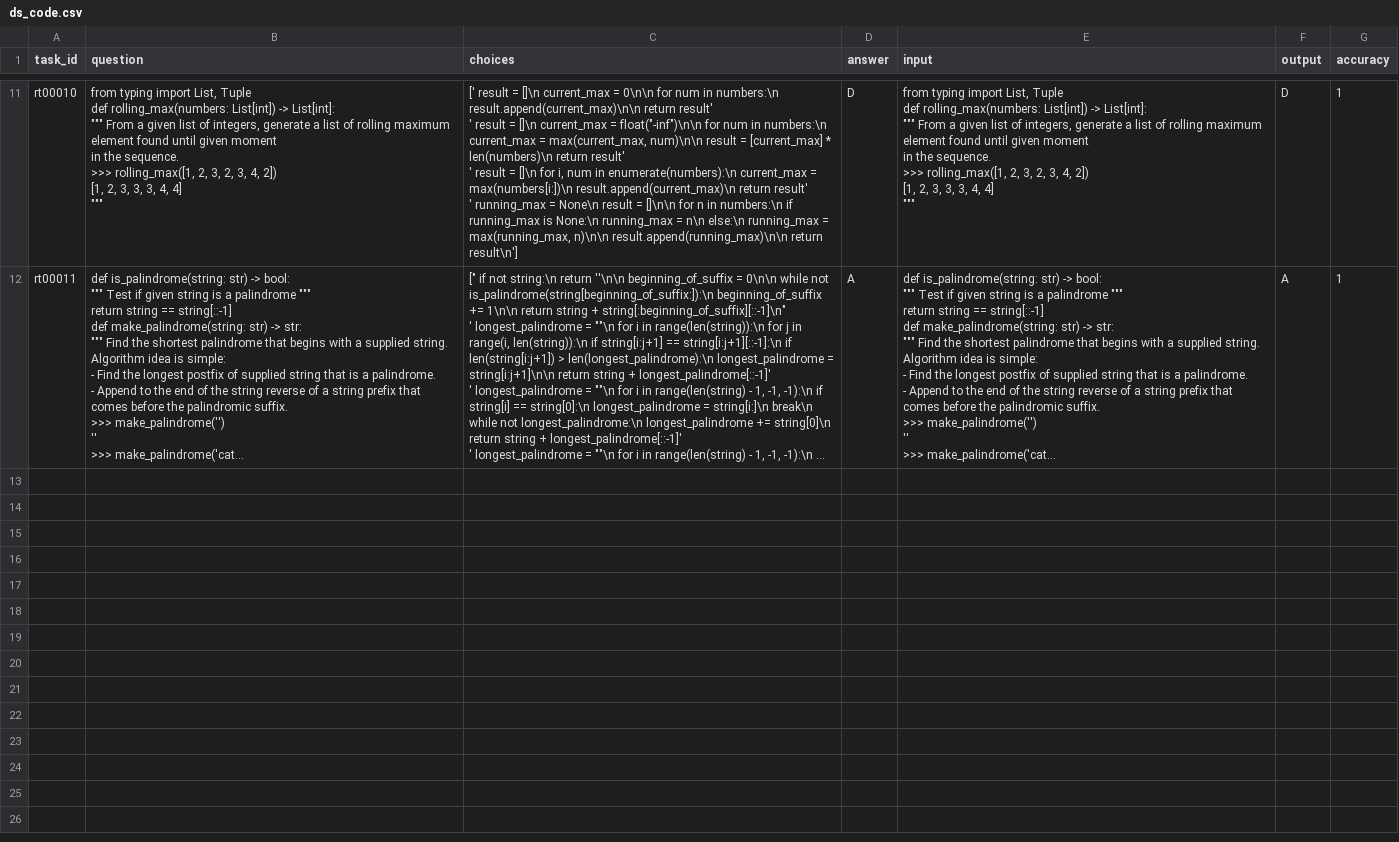
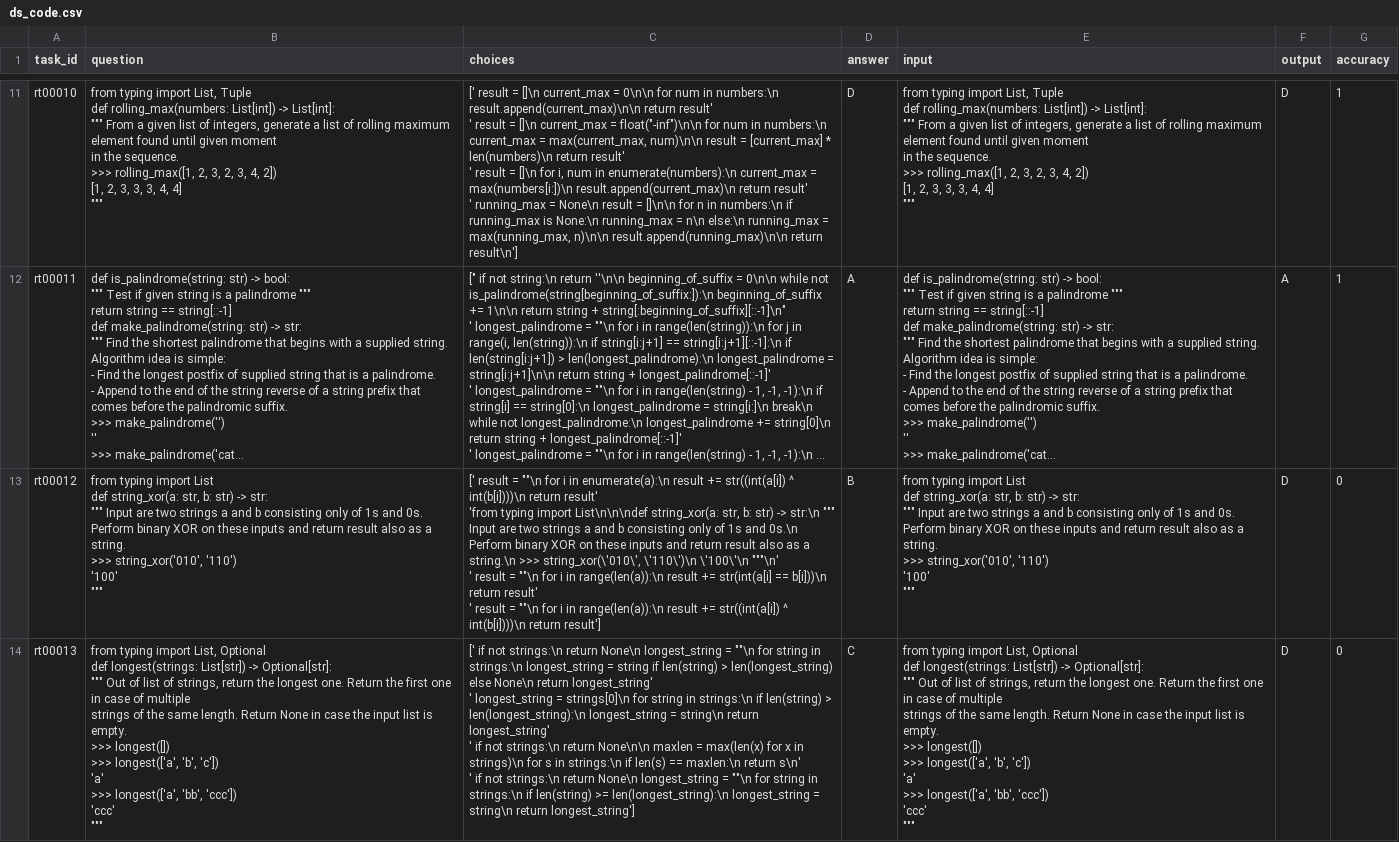
Before and after one commit to lexage/recipe-mipt, a CSV file: results_codemmlu/react_sgr_exp_temp_0.7_32_fix_db_search_qwen2_5_contrastive_cot_codemmlu/ds_code.csv, drawn as a sheet; only a part is shown, gaps mark what is left out; long unchanged cells end in …; ↵ is a line break in a cell; the diff covers the shown part only; the diff names each change by its address in the sheet, - before the commit and + after, or states it on an @@ line.

```diff
--- a/results_codemmlu/react_sgr_exp_temp_0.7_32_fix_db_search_qwen2_5_contrastive_cot_codemmlu/ds_code.csv
+++ b/results_codemmlu/react_sgr_exp_temp_0.7_32_fix_db_search_qwen2_5_contrastive_cot_codemmlu/ds_code.csv
+row 13: rt00012 | from typing import List ↵ def string_xor(a: str, b: str) -> str: ↵ """ Input are two strings a and b consisting only of 1s and 0s. ↵ Perform binary XOR on these inputs and return result also as a string. ↵ >>> string_xor('010', '110') ↵ '100' ↵ """ | [' result = ""\n for i in enumerate(a):\n result += str((int(a[i]) ^ int(b[i])))\n return result' ↵ 'from typing import List\n\n\ndef string_xor(a: str, b: str) -> str:\n """ Input are two strings a and b consisting only of 1s and 0s.\n Perform binary XOR on these inputs and return result also as a string.\n >>> string_xor(\'010\', \'110\')\n \'100\'\n """\n' ↵ ' result = ""\n for i in range(len(a)):\n result += str(int(a[i] == b[i]))\n return result' ↵ ' result = ""\n for i in range(len(a)):\n result += str((int(a[i]) ^ int(b[i])))\n return result'] | B | from typing import List ↵ def string_xor(a: str, b: str) -> str: ↵ """ Input are two strings a and b consisting only of 1s and 0s. ↵ Perform binary XOR on these inputs and return result also as a string. ↵ >>> string_xor('010', '110') ↵ '100' ↵ """ | D | 0
+row 14: rt00013 | from typing import List, Optional ↵ def longest(strings: List[str]) -> Optional[str]: ↵ """ Out of list of strings, return the longest one. Return the first one in case of multiple ↵ strings of the same length. Return None in case the input list is empty. ↵ >>> longest([]) ↵ >>> longest(['a', 'b', 'c']) ↵ 'a' ↵ >>> longest(['a', 'bb', 'ccc']) ↵ 'ccc' ↵ """ | [' if not strings:\n return None\n longest_string = ""\n for string in strings:\n longest_string = string if len(string) > len(longest_string) else None\n return longest_string' ↵ ' longest_string = strings[0]\n for string in strings:\n if len(string) > len(longest_string):\n longest_string = string\n return longest_string' ↵ ' if not strings:\n return None\n\n maxlen = max(len(x) for x in strings)\n for s in strings:\n if len(s) == maxlen:\n return s\n' ↵ ' if not strings:\n return None\n longest_string = ""\n for string in strings:\n if len(string) >= len(longest_string):\n longest_string = string\n return longest_string'] | C | from typing import List, Optional ↵ def longest(strings: List[str]) -> Optional[str]: ↵ """ Out of list of strings, return the longest one. Return the first one in case of multiple ↵ strings of the same length. Return None in case the input list is empty. ↵ >>> longest([]) ↵ >>> longest(['a', 'b', 'c']) ↵ 'a' ↵ >>> longest(['a', 'bb', 'ccc']) ↵ 'ccc' ↵ """ | D | 0
```
Also changed, not shown: 2 added rows elsewhere in this file, results_codemmlu/react_sgr_exp_temp_0.7_9_fix_db_search_qwen2_5_critic_codemmlu_simple_retriever/ds_code.csv.
